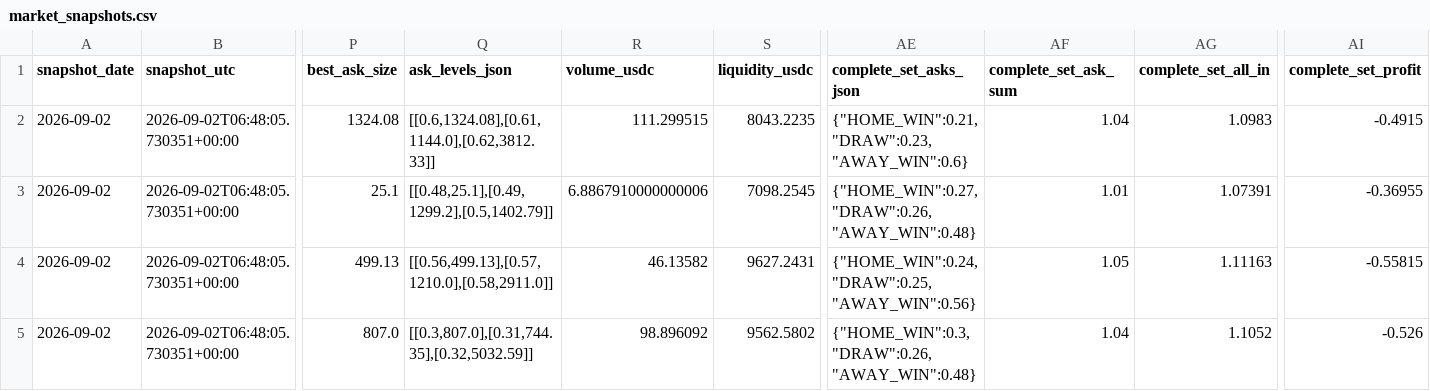
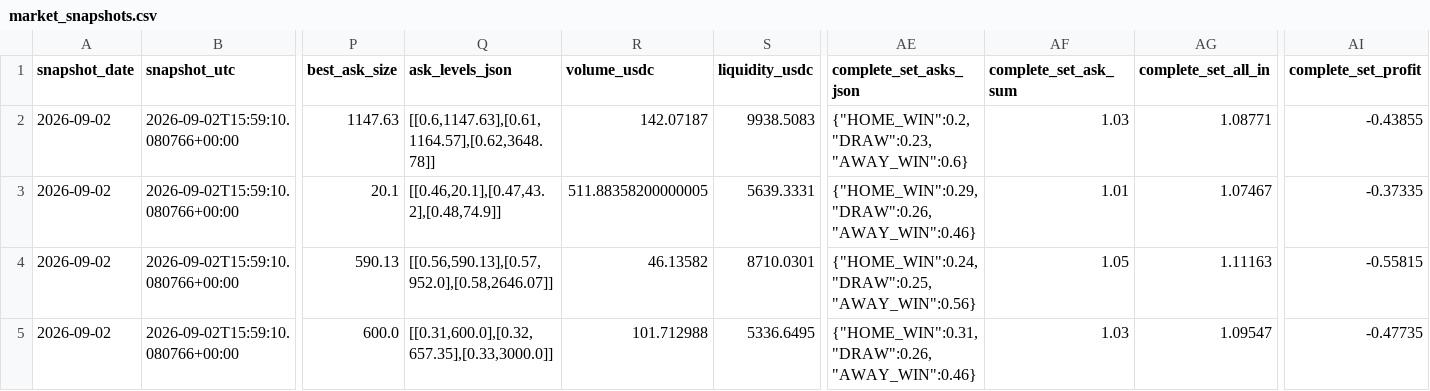
Before and after one commit to Hibra999/smart-polybets, a CSV file: data/liga_mx_2026/ingest/market_snapshots.csv, drawn as a sheet; only a part is shown, gaps mark what is left out; the diff covers the shown part only; the diff names each change by its address in the sheet, - before the commit and + after, or states it on an @@ line.

Commit message:
reports: refresh current Liga MX and NFL dashboards [skip ci]

```diff
--- a/data/liga_mx_2026/ingest/market_snapshots.csv
+++ b/data/liga_mx_2026/ingest/market_snapshots.csv
-B2:B5 (snapshot_utc): 2026-09-02T06:48:05.730351+00:00
+B2:B5 (snapshot_utc): 2026-09-02T15:59:10.080766+00:00
-P2 (best_ask_size): 1324.08
+P2 (best_ask_size): 1147.63
-Q2 (ask_levels_json): [[0.6,1324.08],[0.61,1144.0],[0.62,3812.33]]
+Q2 (ask_levels_json): [[0.6,1147.63],[0.61,1164.57],[0.62,3648.78]]
-R2 (volume_usdc): 111.299515
+R2 (volume_usdc): 142.07187
-S2 (liquidity_usdc): 8043.2235
+S2 (liquidity_usdc): 9938.5083
-AE2 (complete_set_asks_json): {"HOME_WIN":0.21,"DRAW":0.23,"AWAY_WIN":0.6}
+AE2 (complete_set_asks_json): {"HOME_WIN":0.2,"DRAW":0.23,"AWAY_WIN":0.6}
-AF2 (complete_set_ask_sum): 1.04
+AF2 (complete_set_ask_sum): 1.03
-AG2 (complete_set_all_in): 1.0983
+AG2 (complete_set_all_in): 1.08771
-AI2 (complete_set_profit): -0.4915
+AI2 (complete_set_profit): -0.43855
-P3 (best_ask_size): 25.1
+P3 (best_ask_size): 20.1
-Q3 (ask_levels_json): [[0.48,25.1],[0.49,1299.2],[0.5,1402.79]]
+Q3 (ask_levels_json): [[0.46,20.1],[0.47,43.2],[0.48,74.9]]
-R3 (volume_usdc): 6.8867910000000006
+R3 (volume_usdc): 511.88358200000005
-S3 (liquidity_usdc): 7098.2545
+S3 (liquidity_usdc): 5639.3331
-AE3 (complete_set_asks_json): {"HOME_WIN":0.27,"DRAW":0.26,"AWAY_WIN":0.48}
+AE3 (complete_set_asks_json): {"HOME_WIN":0.29,"DRAW":0.26,"AWAY_WIN":0.46}
-AG3 (complete_set_all_in): 1.07391
+AG3 (complete_set_all_in): 1.07467
-AI3 (complete_set_profit): -0.36955
+AI3 (complete_set_profit): -0.37335
-P4 (best_ask_size): 499.13
+P4 (best_ask_size): 590.13
-Q4 (ask_levels_json): [[0.56,499.13],[0.57,1210.0],[0.58,2911.0]]
+Q4 (ask_levels_json): [[0.56,590.13],[0.57,952.0],[0.58,2646.07]]
-S4 (liquidity_usdc): 9627.2431
+S4 (liquidity_usdc): 8710.0301
-P5 (best_ask_size): 807.0
+P5 (best_ask_size): 600.0
-Q5 (ask_levels_json): [[0.3,807.0],[0.31,744.35],[0.32,5032.59]]
+Q5 (ask_levels_json): [[0.31,600.0],[0.32,657.35],[0.33,3000.0]]
-R5 (volume_usdc): 98.896092
+R5 (volume_usdc): 101.712988
-S5 (liquidity_usdc): 9562.5802
+S5 (liquidity_usdc): 5336.6495
-AE5 (complete_set_asks_json): {"HOME_WIN":0.3,"DRAW":0.26,"AWAY_WIN":0.48}
+AE5 (complete_set_asks_json): {"HOME_WIN":0.31,"DRAW":0.26,"AWAY_WIN":0.46}
-AF5 (complete_set_ask_sum): 1.04
+AF5 (complete_set_ask_sum): 1.03
-AG5 (complete_set_all_in): 1.1052
+AG5 (complete_set_all_in): 1.09547
-AI5 (complete_set_profit): -0.526
+AI5 (complete_set_profit): -0.47735
```
Also changed, not shown: 4 edited cells elsewhere in this file, data/nfl_2026/ingest/market_snapshots.csv, 2 other files.
